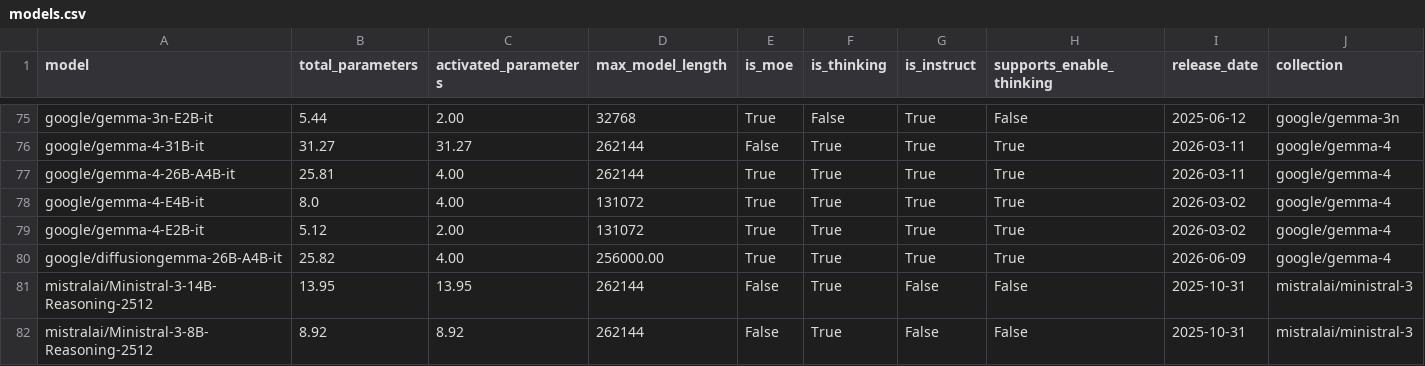
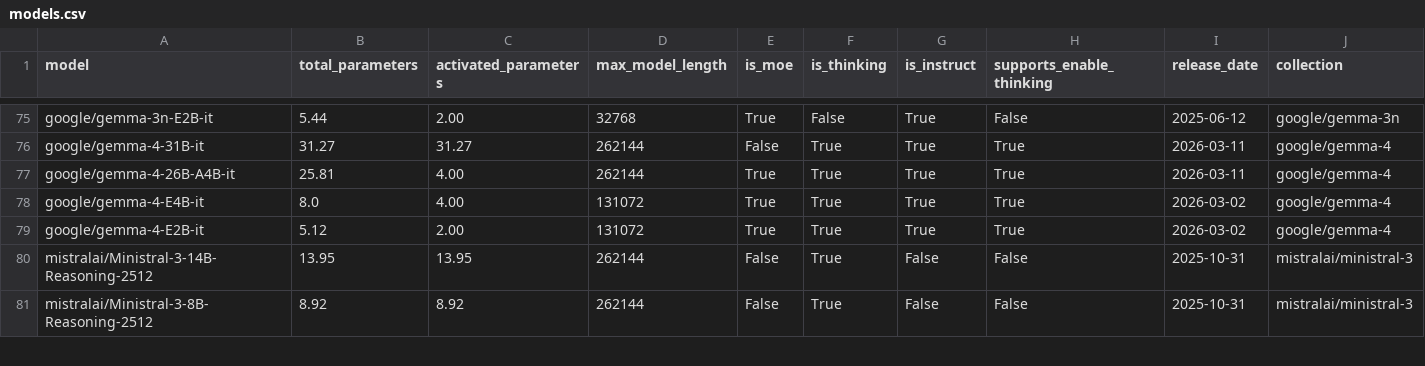
Before and after one commit to diogogmatos/eco-evolution-of-llms, a CSV file: model-selection/models.csv, drawn as a sheet; only a part is shown, gaps mark what is left out; rows hold the shown columns only; the diff names each change by its address in the sheet, - before the commit and + after, or states it on an @@ line.

```diff
--- a/model-selection/models.csv
+++ b/model-selection/models.csv
-row 80: google/diffusiongemma-26B-A4B-it | 25.82 | 4.00 | 256000.00 | True | True | True | True | 2026-06-09 | google/gemma-4
```
Also changed, not shown: analysis/data/model_runs.csv, 54 other files.
